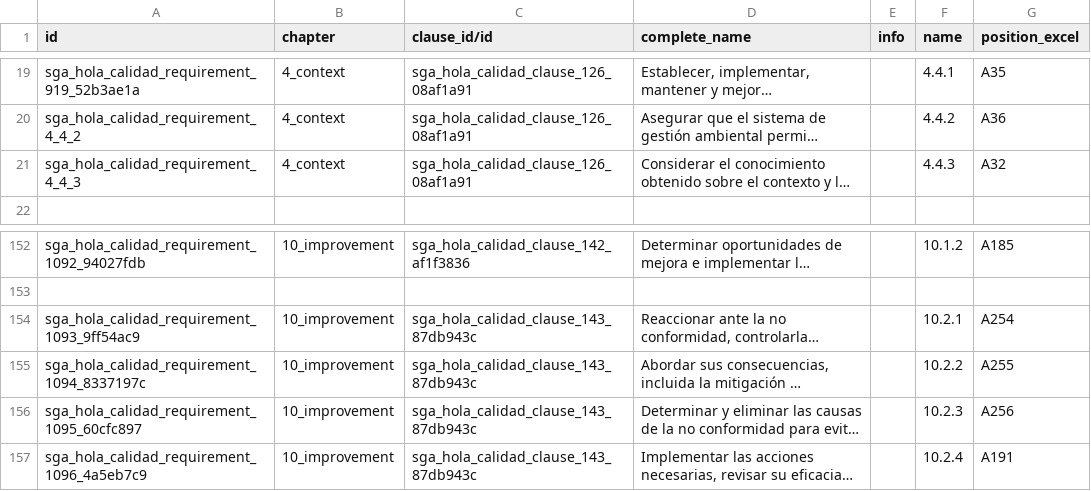
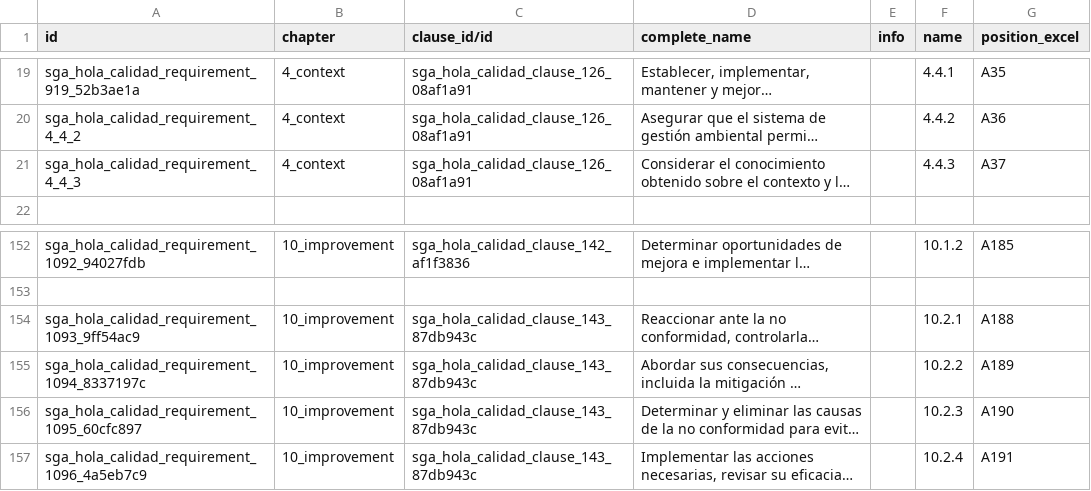
Before and after one commit to SoyCalidad/soy_ambiental, a CSV file: soyambiental_hola_calidad/data/sga.hola_calidad.requirement.csv, drawn as a sheet; only a part is shown, gaps mark what is left out; long unchanged cells end in …; the diff names each change by its address in the sheet, - before the commit and + after, or states it on an @@ line.

```diff
--- a/soyambiental_hola_calidad/data/sga.hola_calidad.requirement.csv
+++ b/soyambiental_hola_calidad/data/sga.hola_calidad.requirement.csv
-G21 (position_excel): A32
+G21 (position_excel): A37
-G154 (position_excel): A254
+G154 (position_excel): A188
-G155 (position_excel): A255
+G155 (position_excel): A189
-G156 (position_excel): A256
+G156 (position_excel): A190
```
Also changed, not shown: 1 other file.
